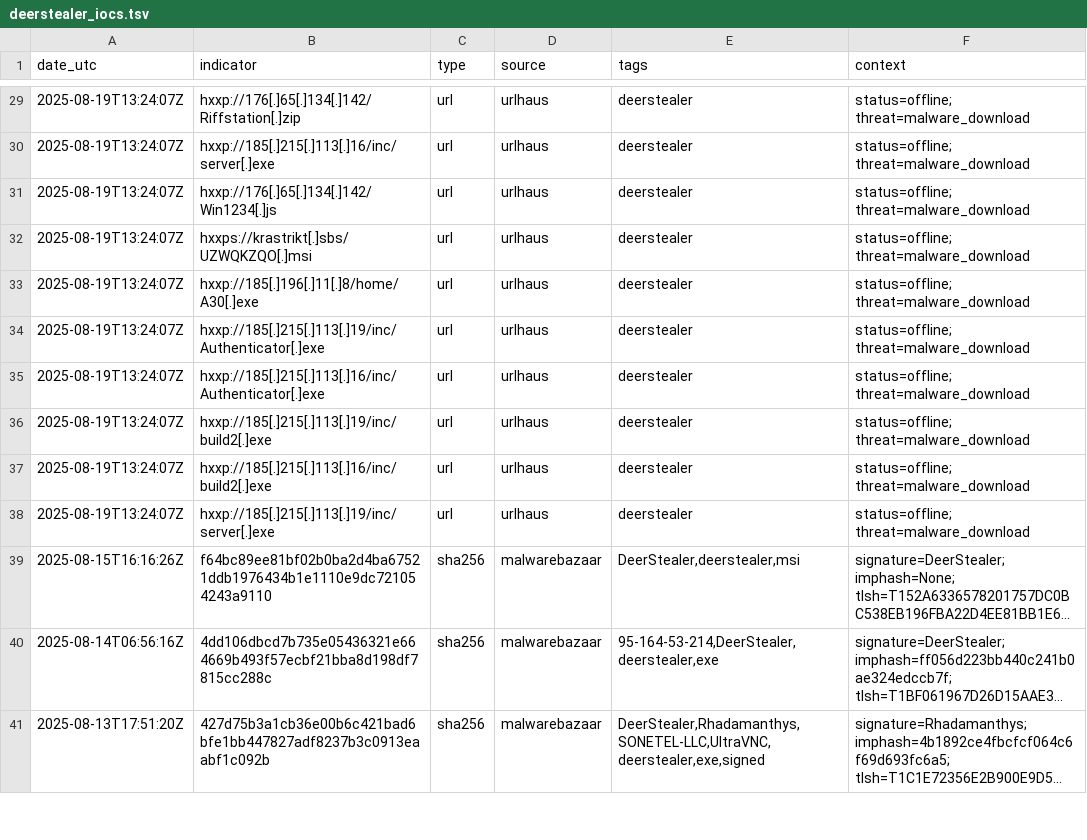
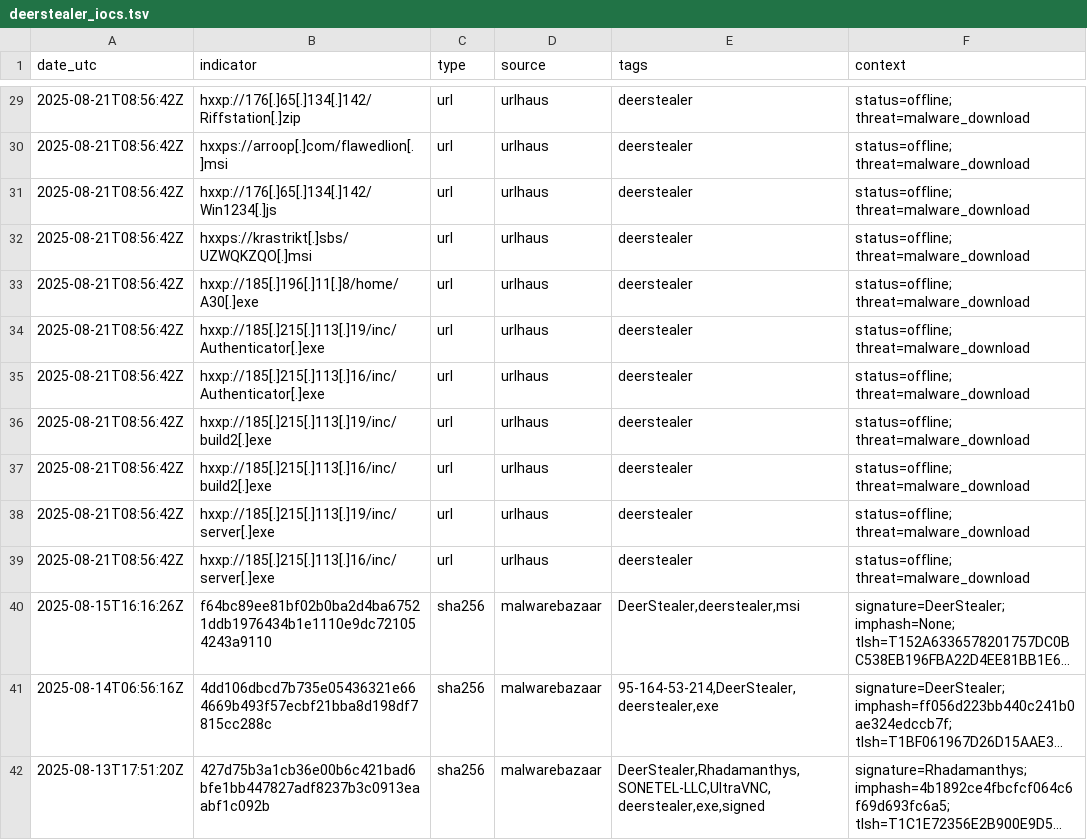
Before and after one commit to Mal3ear/ioc-index, a TSV file: data/deerstealer_iocs.tsv, drawn as a sheet; only a part is shown, gaps mark what is left out; long unchanged cells end in …; the diff covers the shown part only; the diff names each change by its address in the sheet, - before the commit and + after, or states it on an @@ line.

Commit message:
[auto] Update data/deerstealer_iocs.tsv for tag=deerstealer at 2025-08-21T08:56:46Z

```diff
--- a/data/deerstealer_iocs.tsv
+++ b/data/deerstealer_iocs.tsv
-A29:A38 (date_utc): 2025-08-19T13:24:07Z
+A29:A38 (date_utc): 2025-08-21T08:56:42Z
-B30 (indicator): hxxp://185[.]215[.]113[.]16/inc/server[.]exe
+B30 (indicator): hxxps://arroop[.]com/flawedlion[.]msi
+row 39: 2025-08-21T08:56:42Z | hxxp://185[.]215[.]113[.]16/inc/server[.]exe | url | urlhaus | deerstealer | status=offline; threat=malware_download
```
Also changed, not shown: 36 edited cells elsewhere in this file.
